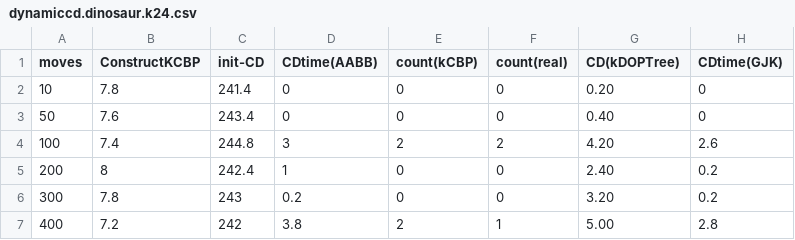
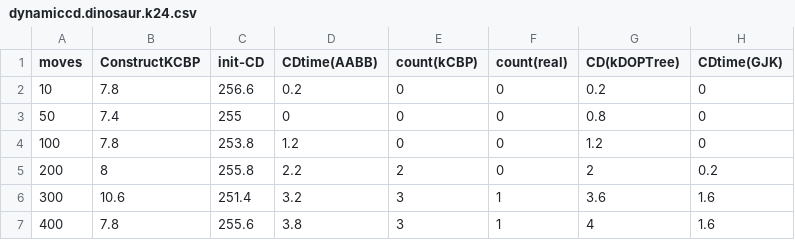
Before and after one commit to tl3shi/thuthesis, a CSV file: figures/experiments/dynamiccd.dinosaur.k24.csv, drawn as a sheet; only a part is shown; the diff covers the shown part only.

```diff
--- a/figures/experiments/dynamiccd.dinosaur.k24.csv
+++ b/figures/experiments/dynamiccd.dinosaur.k24.csv
@@ -1,7 +1,7 @@
 moves	ConstructKCBP	init-CD	CDtime(AABB)	count(kCBP)	count(real)	CD(kDOPTree)	CDtime(GJK)
-10	7.8	241.4	0	0	0	0.20 	0
-50	7.6	243.4	0	0	0	0.40 	0
-100	7.4	244.8	3	2	2	4.20 	2.6
-200	8	242.4	1	0	0	2.40 	0.2
-300	7.8	243	0.2	0	0	3.20 	0.2
-400	7.2	242	3.8	2	1	5.00 	2.8
+10	7.8	256.6	0.2	0	0	0.2	0
+50	7.4	255	0	0	0	0.8	0
+100	7.8	253.8	1.2	0	0	1.2	0
+200	8	255.8	2.2	2	0	2	0.2
+300	10.6	251.4	3.2	3	1	3.6	1.6
+400	7.8	255.6	3.8	3	1	4	1.6
```
Also changed, not shown: 40 edited cells elsewhere in this file, figures/experiments/dynamiccd.bunny.k24.csv, figures/experiments/dynamiccd.bunny.k24.m10.csv, 9 other files.
